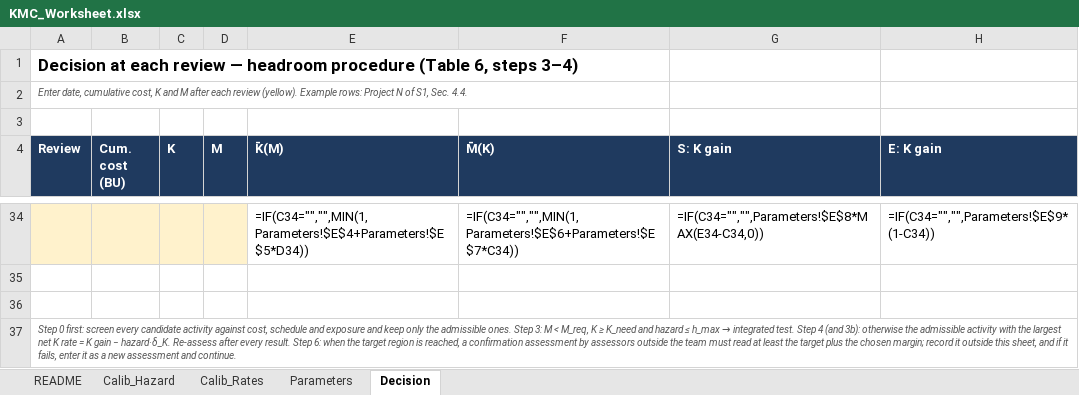
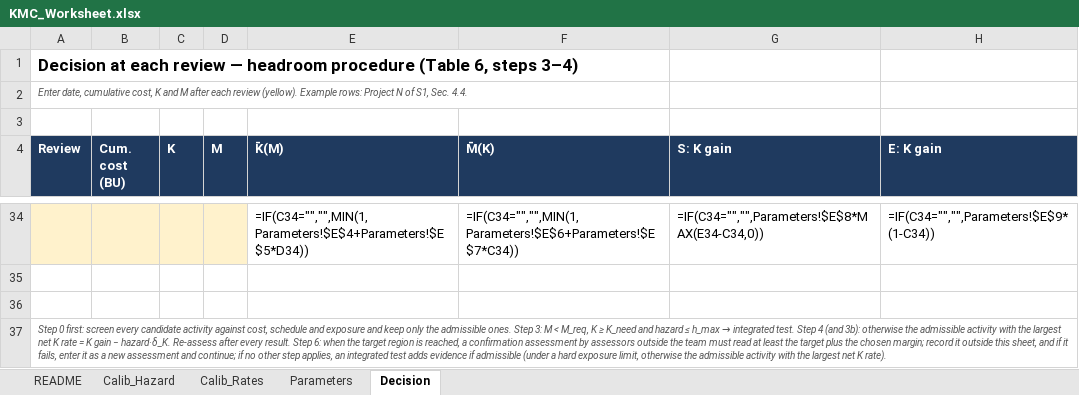
Before and after one commit to pedrokuk23/kmc-coevolution, an Excel workbook: supplementary/KMC_Worksheet.xlsx, sheet Decision, drawn as a sheet; only a part is shown, gaps mark what is left out; values as stored, in another font and other column widths than the file's, no borders; formulas without a stored value are shown as written; the diff names each change by its address in the sheet, - before the commit and + after, or states it on an @@ line.

Commit message:
Step-6 fallback wording in S1 and worksheet; S3.3 description of the 6-BU window

```diff
--- a/supplementary/KMC_Worksheet.xlsx (sheet Decision)
+++ b/supplementary/KMC_Worksheet.xlsx (sheet Decision)
-A37 (Review): …assessment and continue.
+A37 (Review): …assessment and continue; if no other step applies, an integrated test adds evidence if admissible (under a hard exposure limit, otherwise the admissible activity with the largest net K rate).
```
Also changed, not shown: 7 other files.
